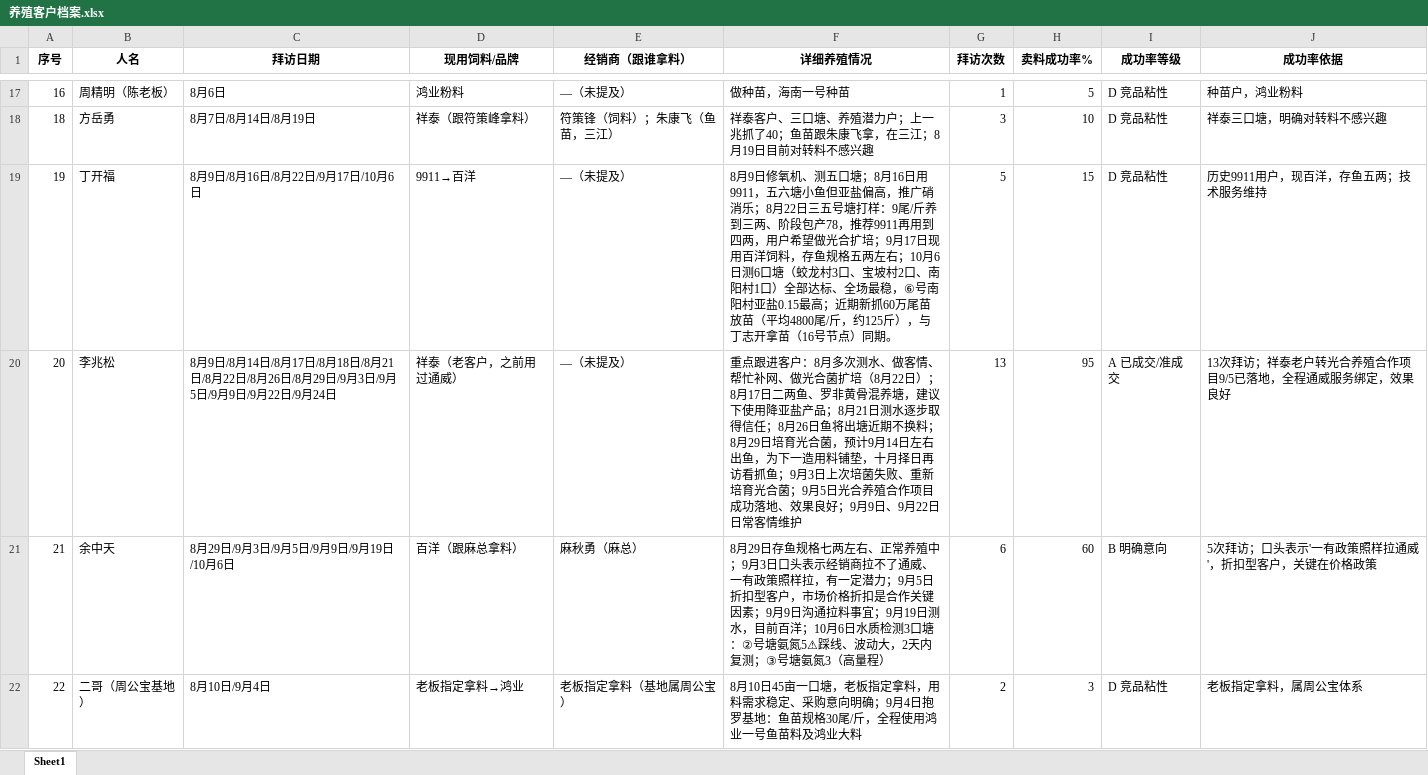
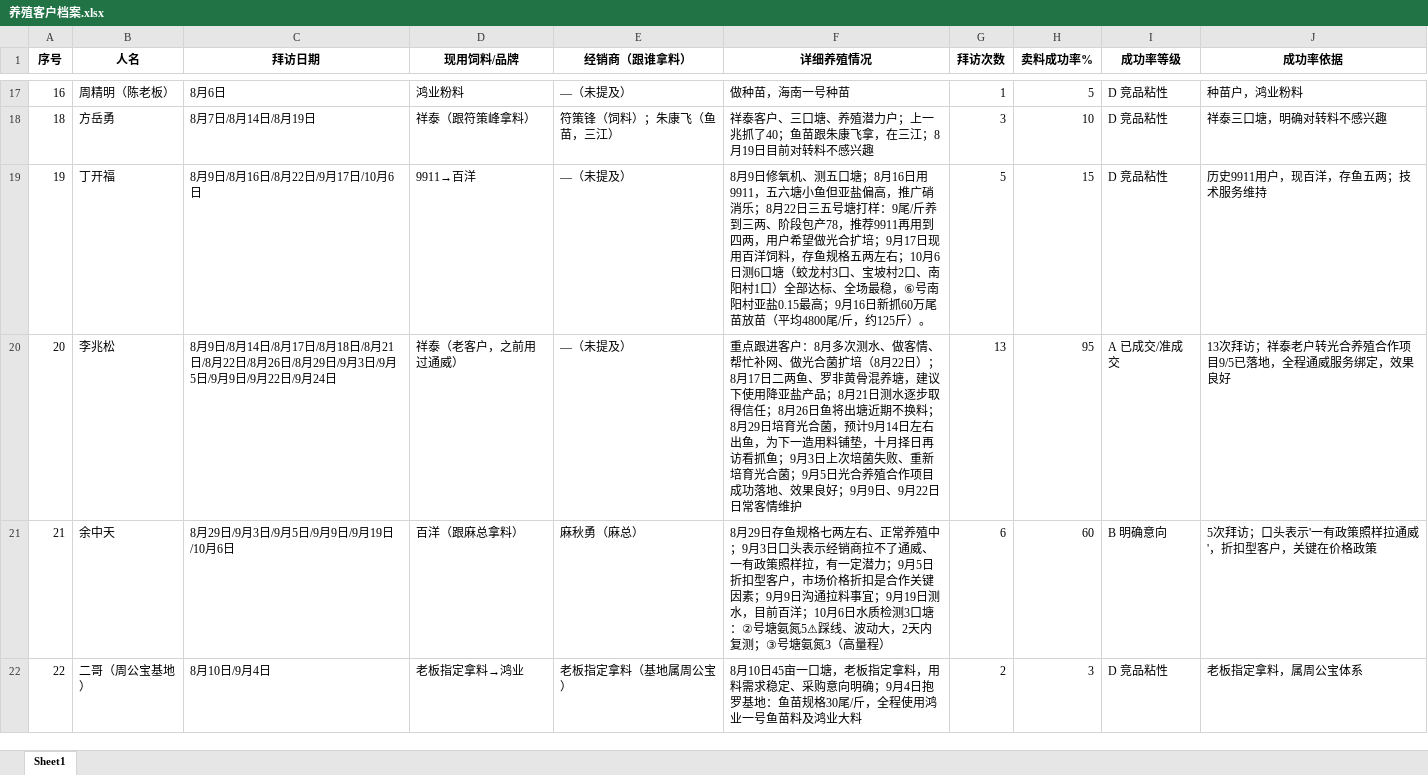
Before and after one commit to shengjunfu02-maker/my-brain, an Excel workbook: 数据/养殖客户档案.xlsx, sheet Sheet1, drawn as a sheet; only a part is shown, gaps mark what is left out; values as stored, in another font and other column widths than the file's, no borders; the diff names each change by its address in the sheet, - before the commit and + after, or states it on an @@ line.

Commit message:
修正丁开福放苗日期为9月16日

```diff
--- a/数据/养殖客户档案.xlsx (sheet Sheet1)
+++ b/数据/养殖客户档案.xlsx (sheet Sheet1)
-F19 (详细养殖情况): …0.15最高；近期新抓60万尾苗放苗（平均4800尾/斤，约125斤），与丁志开拿苗（16号节点）同期。
+F19 (详细养殖情况): …0.15最高；9月16日新抓60万尾苗放苗（平均4800尾/斤，约125斤）。
```
